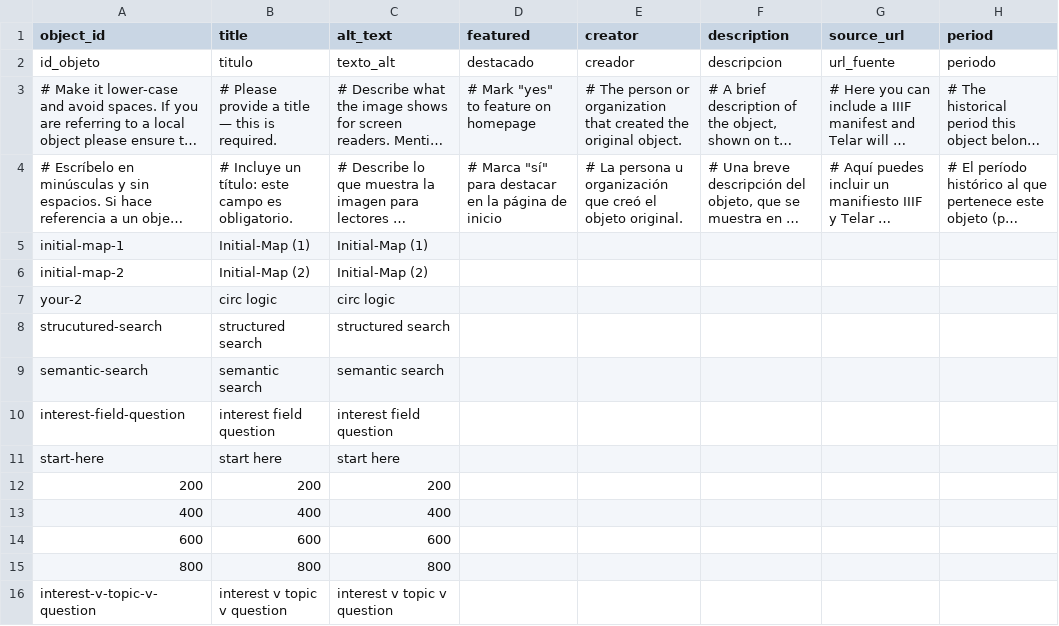
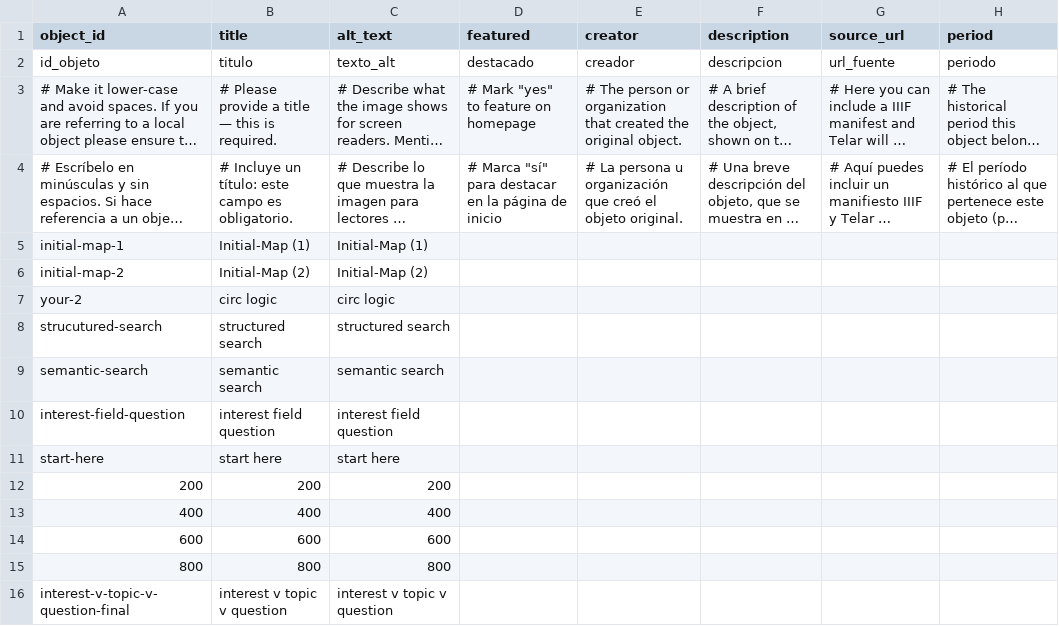
Before and after one commit to rhizome-thinks/scinodesacademy, a CSV file: telar-content/spreadsheets/objects.csv, drawn as a sheet; only a part is shown; long unchanged cells end in …; the diff names each change by its address in the sheet, - before the commit and + after, or states it on an @@ line.

```diff
--- a/telar-content/spreadsheets/objects.csv
+++ b/telar-content/spreadsheets/objects.csv
-A16 (object_id): interest-v-topic-v-question
+A16 (object_id): interest-v-topic-v-question-final
```
Also changed, not shown: 1 other file.
